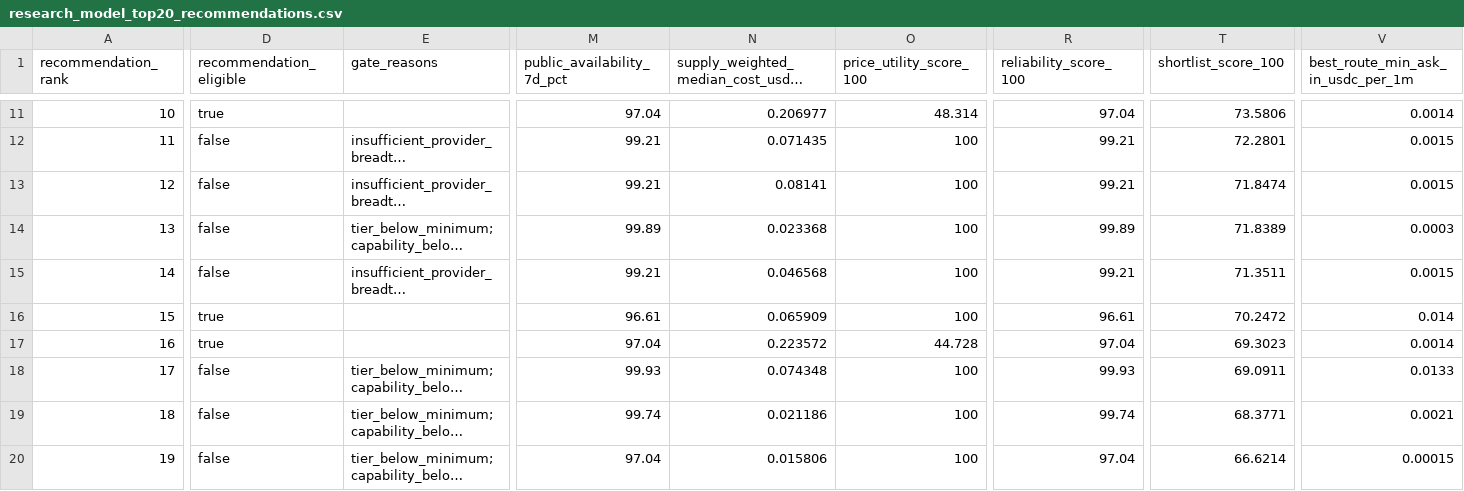
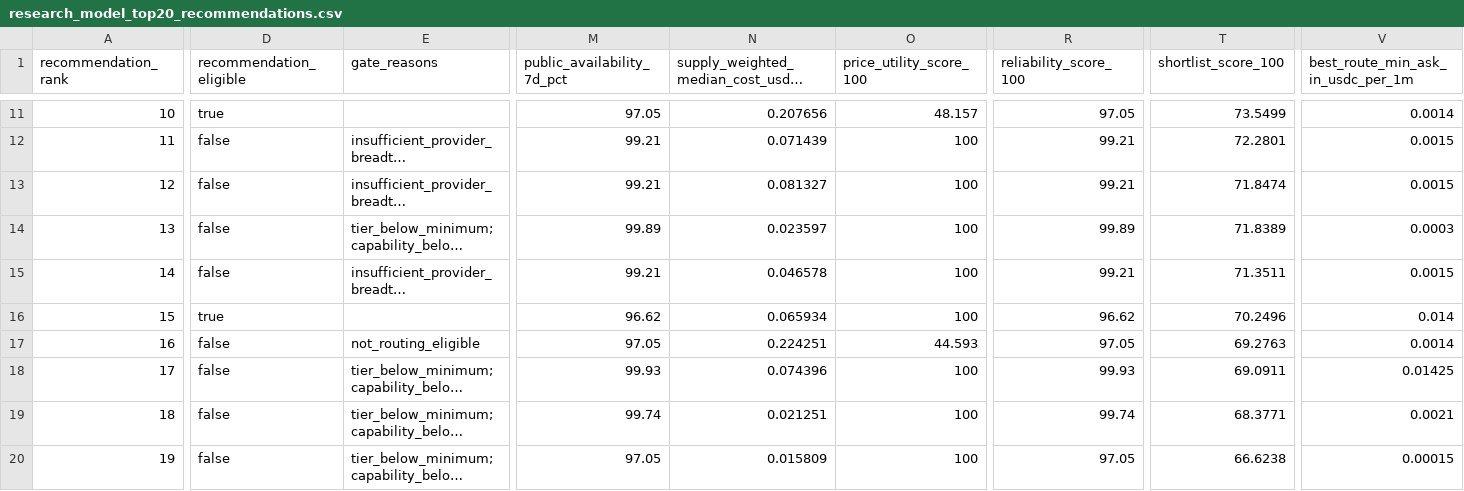
Before and after one commit to Pukujan/inference-recommendation-engine, a CSV file: operational/telemetry/gravebuster/pipeline/ihub/lists/research_model_top20_recommendations.csv, drawn as a sheet; only a part is shown, gaps mark what is left out; long unchanged cells end in …; the diff covers the shown part only; the diff names each change by its address in the sheet, - before the commit and + after, or states it on an @@ line.

```diff
--- a/operational/telemetry/gravebuster/pipeline/ihub/lists/research_model_top20_recommendations.csv
+++ b/operational/telemetry/gravebuster/pipeline/ihub/lists/research_model_top20_recommendations.csv
-M11 (public_availability_7d_pct): 97.04
+M11 (public_availability_7d_pct): 97.05
-N11: 0.206977
+N11: 0.207656
-O11 (price_utility_score_100): 48.314
+O11 (price_utility_score_100): 48.157
-R11 (reliability_score_100): 97.04
+R11 (reliability_score_100): 97.05
-T11 (shortlist_score_100): 73.5806
+T11 (shortlist_score_100): 73.5499
-N12: 0.071435
+N12: 0.071439
-N13: 0.08141
+N13: 0.081327
-N14: 0.023368
+N14: 0.023597
-N15: 0.046568
+N15: 0.046578
-M16 (public_availability_7d_pct): 96.61
+M16 (public_availability_7d_pct): 96.62
-N16: 0.065909
+N16: 0.065934
-R16 (reliability_score_100): 96.61
+R16 (reliability_score_100): 96.62
-T16 (shortlist_score_100): 70.2472
+T16 (shortlist_score_100): 70.2496
-D17 (recommendation_eligible): true
+D17 (recommendation_eligible): false
-E17 (gate_reasons): (empty)
+E17 (gate_reasons): not_routing_eligible
-M17 (public_availability_7d_pct): 97.04
+M17 (public_availability_7d_pct): 97.05
-N17: 0.223572
+N17: 0.224251
-O17 (price_utility_score_100): 44.728
+O17 (price_utility_score_100): 44.593
-R17 (reliability_score_100): 97.04
+R17 (reliability_score_100): 97.05
-T17 (shortlist_score_100): 69.3023
+T17 (shortlist_score_100): 69.2763
-N18: 0.074348
+N18: 0.074396
-V18: 0.0133
+V18: 0.01425
-N19: 0.021186
+N19: 0.021251
-M20 (public_availability_7d_pct): 97.04
+M20 (public_availability_7d_pct): 97.05
-N20: 0.015806
+N20: 0.015809
-R20 (reliability_score_100): 97.04
+R20 (reliability_score_100): 97.05
-T20 (shortlist_score_100): 66.6214
+T20 (shortlist_score_100): 66.6238
```
Also changed, not shown: 70 edited cells elsewhere in this file, operational/telemetry/gravebuster/pipeline/ihub/lists/research_model_frontier_recommendations.csv, operational/telemetry/gravebuster/pipeline/ihub/lists/research_model_frontier_routes.csv, 3 other files.
